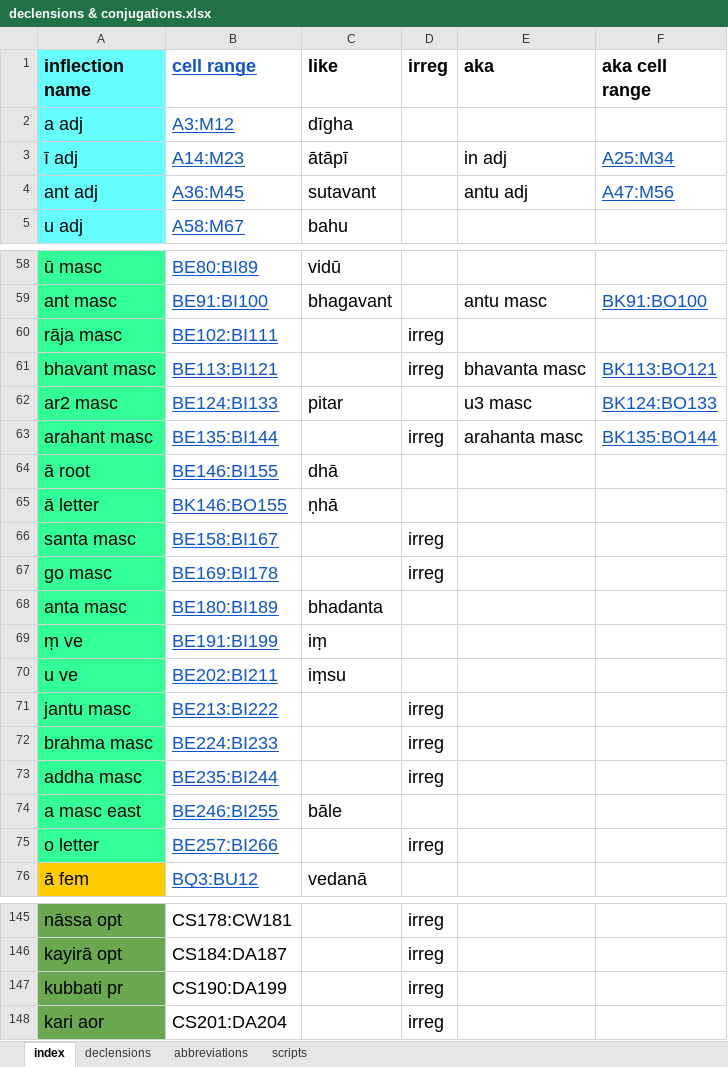
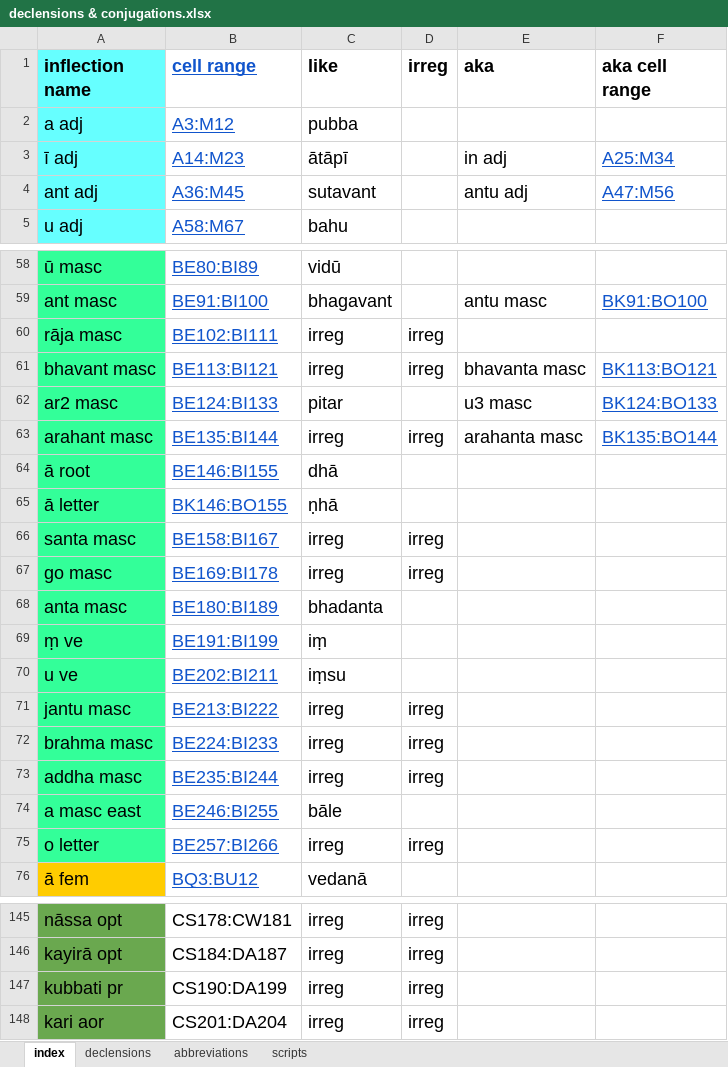
Before and after one commit to digitalpalidictionary/inflection-generator, an Excel workbook: declensions & conjugations.xlsx, sheet index, drawn as a sheet; only a part is shown, gaps mark what is left out; values as stored, in another font and other column widths than the file's, no borders; the diff covers the shown part only; the diff names each change by its address in the sheet, - before the commit and + after, or states it on an @@ line.

```diff
--- a/declensions & conjugations.xlsx (sheet index)
+++ b/declensions & conjugations.xlsx (sheet index)
-C2 (like): dīgha
+C2 (like): pubba
-C60:C61 (like): (empty)
+C60:C61 (like): irreg
-C63 (like): (empty)
+C63 (like): irreg
-C66:C67 (like): (empty)
+C66:C67 (like): irreg
-C71:C73 (like): (empty)
+C71:C73 (like): irreg
-C75 (like): (empty)
+C75 (like): irreg
-C145:C148 (like): (empty)
+C145:C148 (like): irreg
```
Also changed, not shown: 53 edited cells elsewhere in this sheet, sheet declensions, 6 other files.
